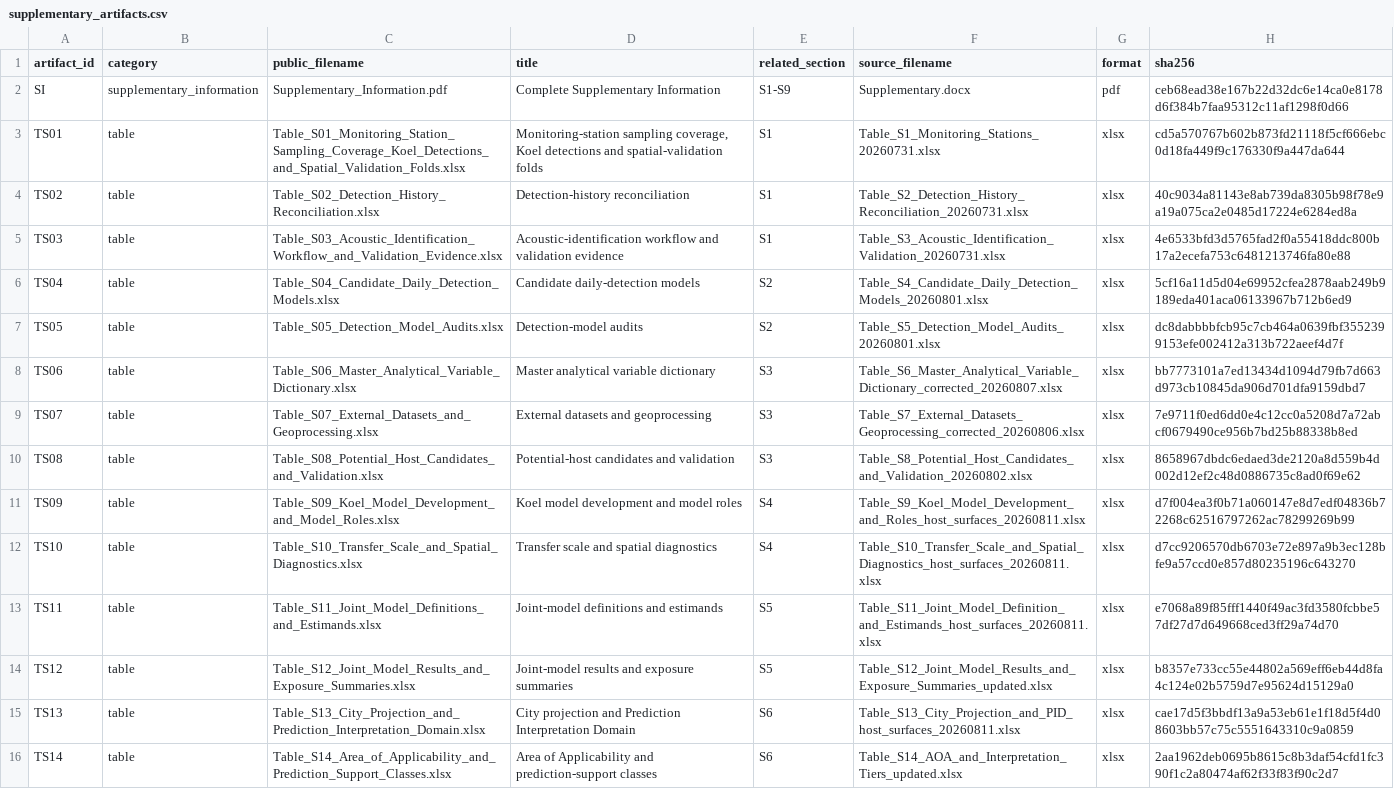
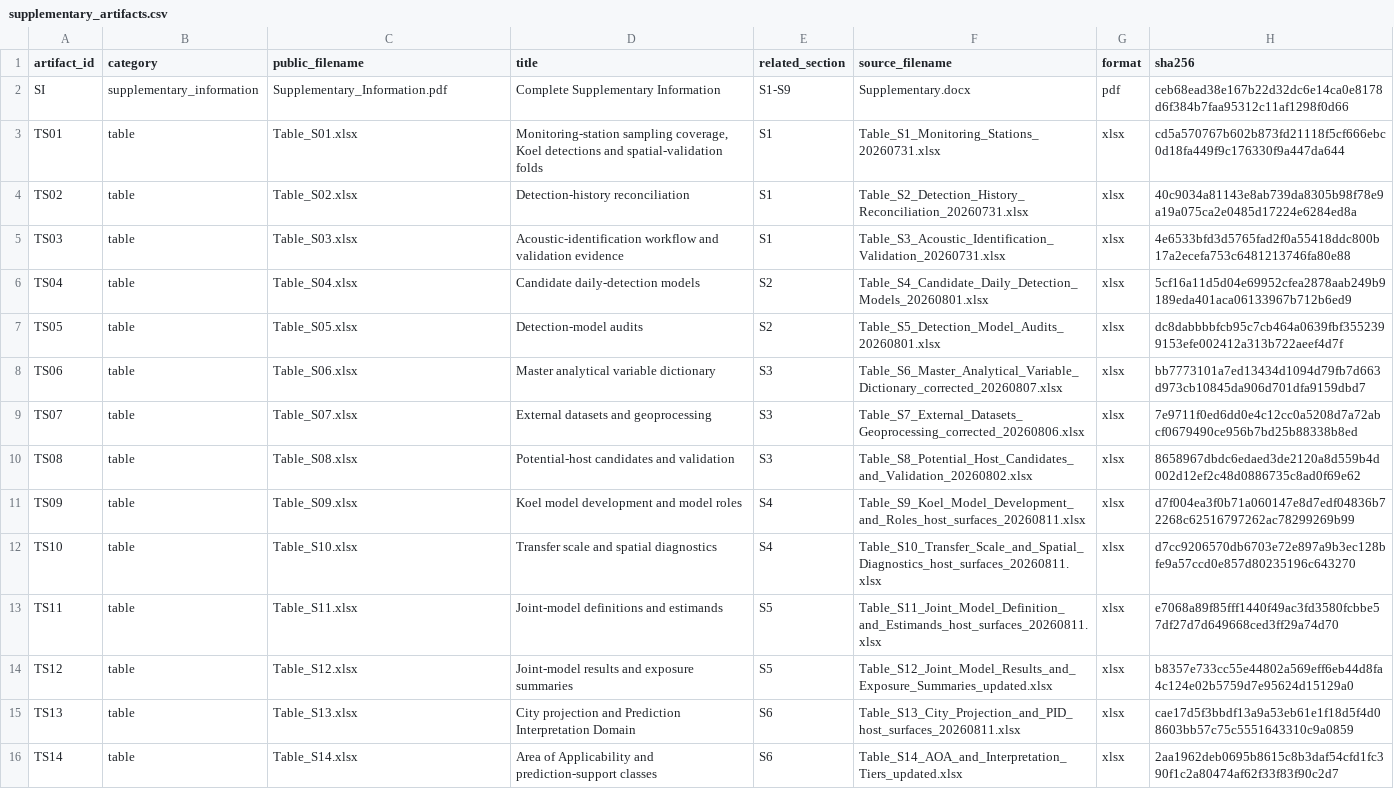
Before and after one commit to Fly-Carrot/urban-koel-acoustic-planning, a CSV file: supplementary-materials/manifests/supplementary_artifacts.csv, drawn as a sheet; only a part is shown; the diff covers the shown part only; the diff names each change by its address in the sheet, - before the commit and + after, or states it on an @@ line.

Commit message:
Simplify supplementary attachment filenames (#3)
Co-authored-by: Yuhao Chen <Fly-Carrot@users.noreply.github.com>

```diff
--- a/supplementary-materials/manifests/supplementary_artifacts.csv
+++ b/supplementary-materials/manifests/supplementary_artifacts.csv
-C3 (public_filename): Table_S01_Monitoring_Station_Sampling_Coverage_Koel_Detections_and_Spatial_Validation_Folds.xlsx
+C3 (public_filename): Table_S01.xlsx
-C4 (public_filename): Table_S02_Detection_History_Reconciliation.xlsx
+C4 (public_filename): Table_S02.xlsx
-C5 (public_filename): Table_S03_Acoustic_Identification_Workflow_and_Validation_Evidence.xlsx
+C5 (public_filename): Table_S03.xlsx
-C6 (public_filename): Table_S04_Candidate_Daily_Detection_Models.xlsx
+C6 (public_filename): Table_S04.xlsx
-C7 (public_filename): Table_S05_Detection_Model_Audits.xlsx
+C7 (public_filename): Table_S05.xlsx
-C8 (public_filename): Table_S06_Master_Analytical_Variable_Dictionary.xlsx
+C8 (public_filename): Table_S06.xlsx
-C9 (public_filename): Table_S07_External_Datasets_and_Geoprocessing.xlsx
+C9 (public_filename): Table_S07.xlsx
-C10 (public_filename): Table_S08_Potential_Host_Candidates_and_Validation.xlsx
+C10 (public_filename): Table_S08.xlsx
-C11 (public_filename): Table_S09_Koel_Model_Development_and_Model_Roles.xlsx
+C11 (public_filename): Table_S09.xlsx
-C12 (public_filename): Table_S10_Transfer_Scale_and_Spatial_Diagnostics.xlsx
+C12 (public_filename): Table_S10.xlsx
-C13 (public_filename): Table_S11_Joint_Model_Definitions_and_Estimands.xlsx
+C13 (public_filename): Table_S11.xlsx
-C14 (public_filename): Table_S12_Joint_Model_Results_and_Exposure_Summaries.xlsx
+C14 (public_filename): Table_S12.xlsx
-C15 (public_filename): Table_S13_City_Projection_and_Prediction_Interpretation_Domain.xlsx
+C15 (public_filename): Table_S13.xlsx
-C16 (public_filename): Table_S14_Area_of_Applicability_and_Prediction_Support_Classes.xlsx
+C16 (public_filename): Table_S14.xlsx
```
Also changed, not shown: 23 edited cells elsewhere in this file, 45 other files.
